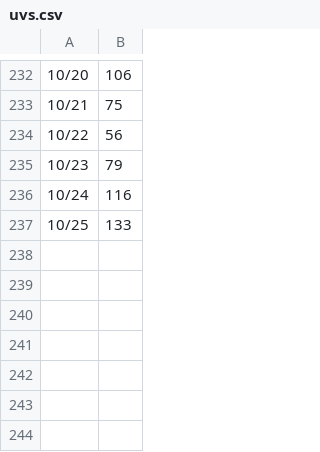
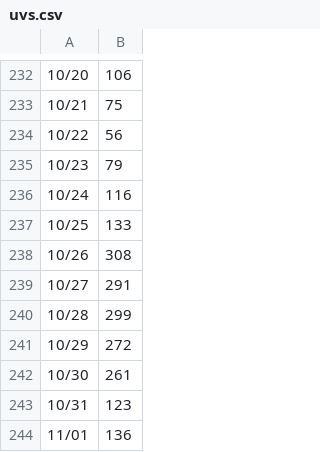
Before and after one commit to github/copilot-cli-for-beginners, a CSV file: .github/uvs.csv, drawn as a sheet; only a part is shown, gaps mark what is left out; the diff names each change by its address in the sheet, - before the commit and + after, or states it on an @@ line.

```diff
--- a/.github/uvs.csv
+++ b/.github/uvs.csv
+row 238: 10/26 | 308
+row 239: 10/27 | 291
+row 240: 10/28 | 299
+row 241: 10/29 | 272
+row 242: 10/30 | 261
+row 243: 10/31 | 123
+row 244: 11/01 | 136
```
Also changed, not shown: .github/views.csv.
